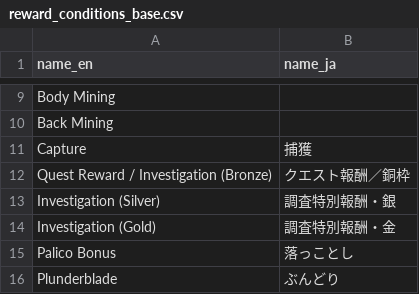
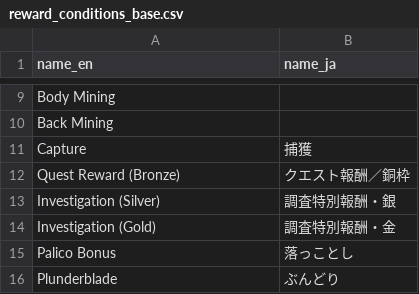
Before and after one commit to gatheringhallstudios/MHWorldData, a CSV file: source_data/monsters/reward_conditions_base.csv, drawn as a sheet; only a part is shown, gaps mark what is left out.

Commit message:
"Quest Reward / Investigation (Bronze)" renamed to "Quest Reward (Bronze)"

```diff
--- a/source_data/monsters/reward_conditions_base.csv
+++ b/source_data/monsters/reward_conditions_base.csv
@@ -11,3 +11,3 @@ Back Mining,
 Capture,捕獲
-Quest Reward / Investigation (Bronze),クエスト報酬／銅枠
+Quest Reward (Bronze),クエスト報酬／銅枠
 Investigation (Silver),調査特別報酬・銀
```
Also changed, not shown: 2 other files.
